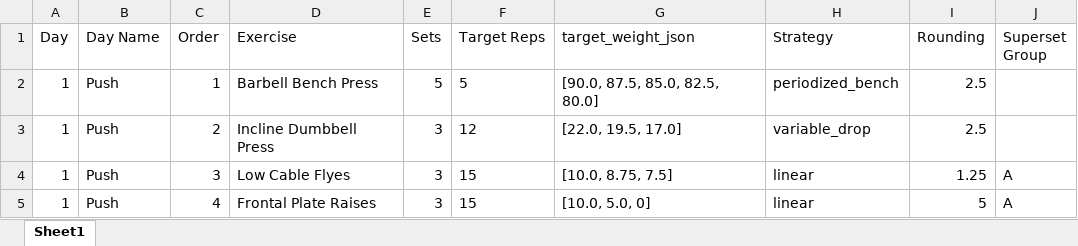
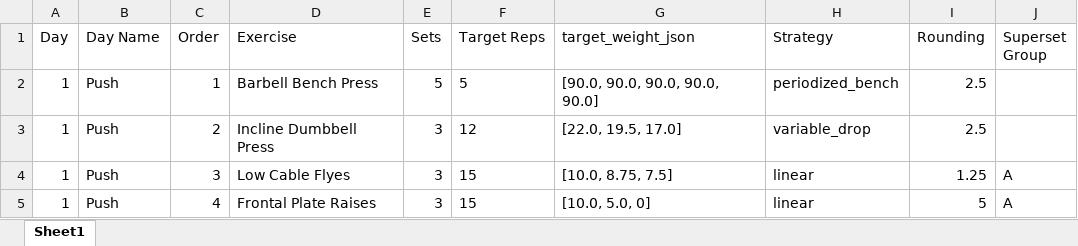
Before and after one commit to Sterrysx/GYM_AI, an Excel workbook: gym_routine_master.xlsx, sheet Sheet1, drawn as a sheet; only a part is shown; values as stored, in another font and other column widths than the file's, no borders; the diff names each change by its address in the sheet, - before the commit and + after, or states it on an @@ line.

```diff
--- a/gym_routine_master.xlsx (sheet Sheet1)
+++ b/gym_routine_master.xlsx (sheet Sheet1)
-G2 (target_weight_json): [90.0, 87.5, 85.0, 82.5, 80.0]
+G2 (target_weight_json): [90.0, 90.0, 90.0, 90.0, 90.0]
```
Also changed, not shown: 4 other files.
